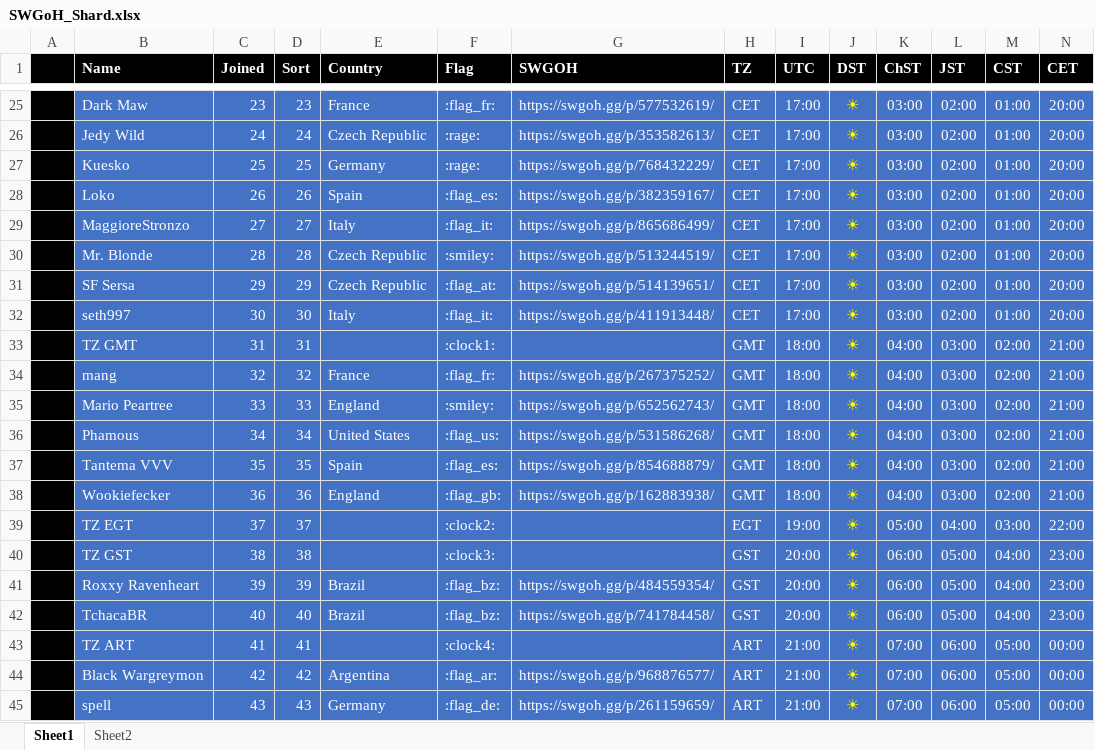
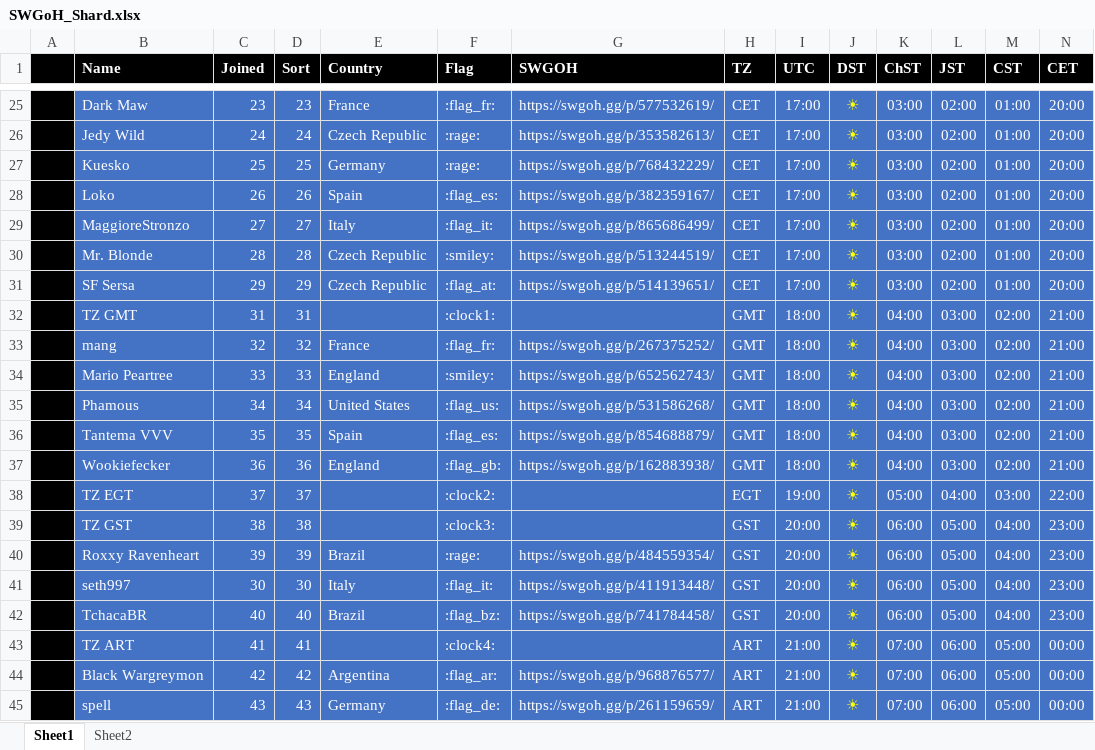
Before and after one commit to tdm00/swgoh-squad-arena-payout-bot, an Excel workbook: SWGoH_Shard.xlsx, sheet Sheet1, drawn as a sheet; only a part is shown, gaps mark what is left out; values as stored, in another font and other column widths than the file's, no borders; conditional formats not drawn; removed rows and columns are numbered as before the commit, all else as after; rows hold the shown columns only; the diff names each change by its address in the sheet, - before the commit and + after, or states it on an @@ line.

Commit message:
Update seth997 payout

```diff
--- a/SWGoH_Shard.xlsx (sheet Sheet1)
+++ b/SWGoH_Shard.xlsx (sheet Sheet1)
-row 32:  | seth997 | 30 | 30 | Italy | :flag_it: | https://swgoh.gg/p/411913448/ | CET | 17:00 | ☀ | 03:00 | 02:00 | 01:00 | 20:00
-F40 (Flag): :flag_bz:
+F40 (Flag): :rage:
+row 41:  | seth997 | 30 | 30 | Italy | :flag_it: | https://swgoh.gg/p/411913448/ | GST | 20:00 | ☀ | 06:00 | 05:00 | 04:00 | 23:00
```
Also changed, not shown: formulas that keep their value.
